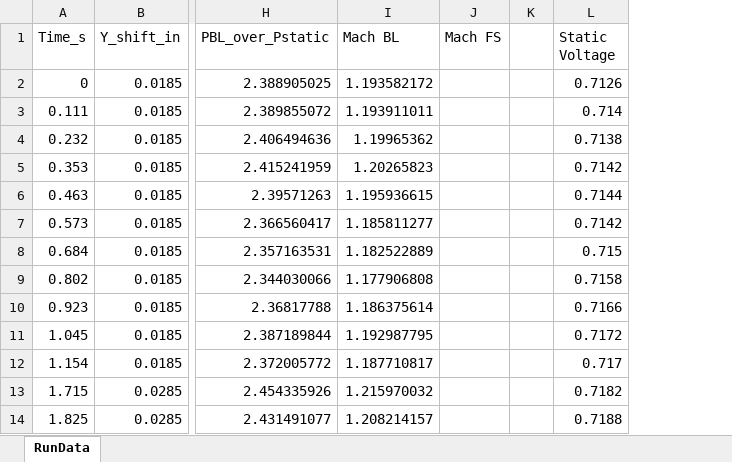
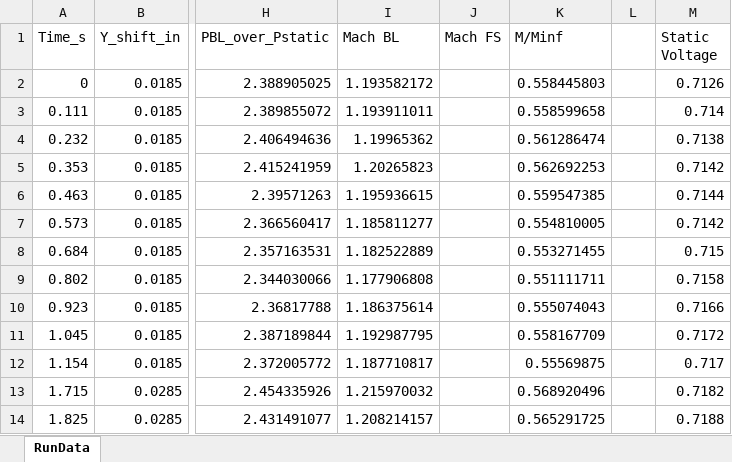
Before and after one commit to Bollerm01/CFDPostprocessingCodes, an Excel workbook: TunnelDataProcessing/BLsweep24Mar26_Data_run2_processed_Run1.xlsx, sheet RunData, drawn as a sheet; only a part is shown, gaps mark what is left out; values as stored, in another font and other column widths than the file's, no borders; the diff names each change by its address in the sheet, - before the commit and + after, or states it on an @@ line.

```diff
--- a/TunnelDataProcessing/BLsweep24Mar26_Data_run2_processed_Run1.xlsx (sheet RunData)
+++ b/TunnelDataProcessing/BLsweep24Mar26_Data_run2_processed_Run1.xlsx (sheet RunData)
+column K (M/Minf), rows 2-14: 0.558445803 | 0.558599658 | 0.561286474 | 0.562692253 | 0.559547385 | 0.554810005 | 0.553271455 | 0.551111711 | 0.555074043 | 0.558167709 | 0.55569875 | 0.568920496 | 0.565291725
```
Also changed, not shown: formulas that keep their value, 2 other files.
